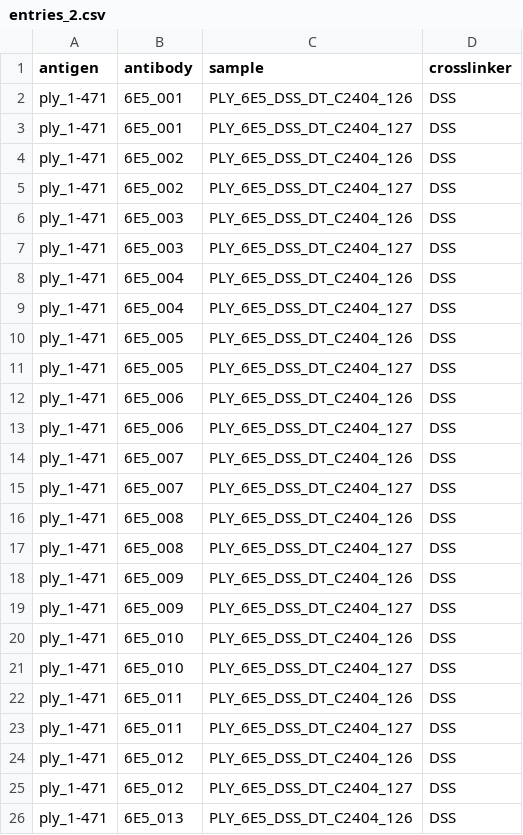
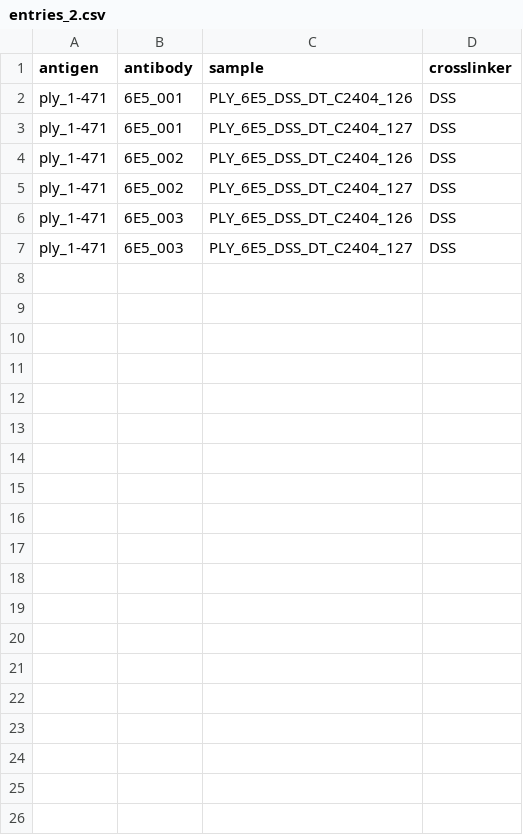
Before and after one commit to InfectionMedicineProteomics/sidewinder, a CSV file: config/entries_2.csv, drawn as a sheet; only a part is shown; the diff covers the shown part only; the diff names each change by its address in the sheet, - before the commit and + after, or states it on an @@ line.

```diff
--- a/config/entries_2.csv
+++ b/config/entries_2.csv
-row 8: ply_1-471 | 6E5_004 | PLY_6E5_DSS_DT_C2404_126 | DSS
-row 9: ply_1-471 | 6E5_004 | PLY_6E5_DSS_DT_C2404_127 | DSS
-row 10: ply_1-471 | 6E5_005 | PLY_6E5_DSS_DT_C2404_126 | DSS
-row 11: ply_1-471 | 6E5_005 | PLY_6E5_DSS_DT_C2404_127 | DSS
-row 12: ply_1-471 | 6E5_006 | PLY_6E5_DSS_DT_C2404_126 | DSS
-row 13: ply_1-471 | 6E5_006 | PLY_6E5_DSS_DT_C2404_127 | DSS
-row 14: ply_1-471 | 6E5_007 | PLY_6E5_DSS_DT_C2404_126 | DSS
-row 15: ply_1-471 | 6E5_007 | PLY_6E5_DSS_DT_C2404_127 | DSS
-row 16: ply_1-471 | 6E5_008 | PLY_6E5_DSS_DT_C2404_126 | DSS
-row 17: ply_1-471 | 6E5_008 | PLY_6E5_DSS_DT_C2404_127 | DSS
-row 18: ply_1-471 | 6E5_009 | PLY_6E5_DSS_DT_C2404_126 | DSS
-row 19: ply_1-471 | 6E5_009 | PLY_6E5_DSS_DT_C2404_127 | DSS
-row 20: ply_1-471 | 6E5_010 | PLY_6E5_DSS_DT_C2404_126 | DSS
-row 21: ply_1-471 | 6E5_010 | PLY_6E5_DSS_DT_C2404_127 | DSS
-row 22: ply_1-471 | 6E5_011 | PLY_6E5_DSS_DT_C2404_126 | DSS
-row 23: ply_1-471 | 6E5_011 | PLY_6E5_DSS_DT_C2404_127 | DSS
-row 24: ply_1-471 | 6E5_012 | PLY_6E5_DSS_DT_C2404_126 | DSS
-row 25: ply_1-471 | 6E5_012 | PLY_6E5_DSS_DT_C2404_127 | DSS
-row 26: ply_1-471 | 6E5_013 | PLY_6E5_DSS_DT_C2404_126 | DSS
```
Also changed, not shown: 26 removed rows elsewhere in this file, 5 other files.
